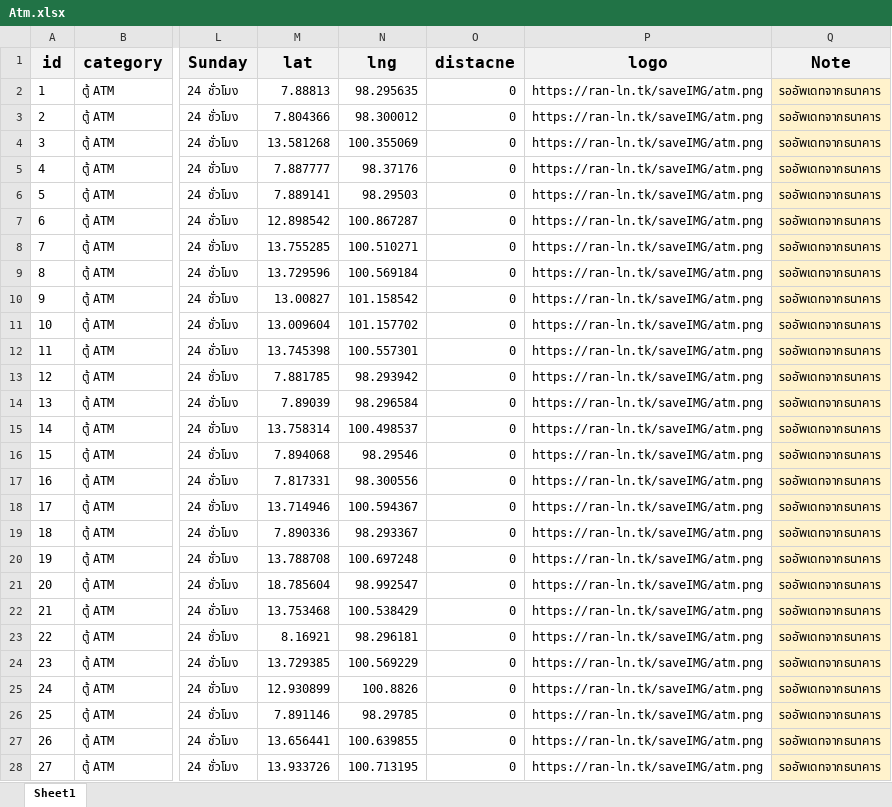
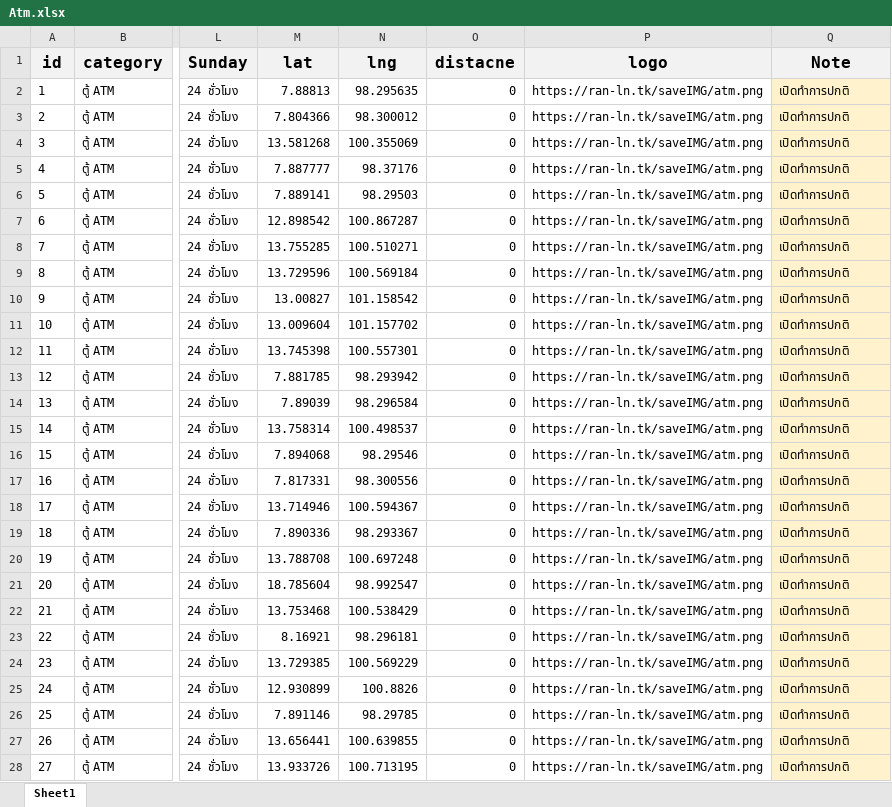
Before and after one commit to t9nsamp/Newexcel, an Excel workbook: Atm.xlsx, sheet Sheet1, drawn as a sheet; only a part is shown, gaps mark what is left out; values as stored, in another font and other column widths than the file's, no borders; the diff covers the shown part only; the diff names each change by its address in the sheet, - before the commit and + after, or states it on an @@ line.

```diff
--- a/Atm.xlsx (sheet Sheet1)
+++ b/Atm.xlsx (sheet Sheet1)
-Q2:Q28 (Note): รออัพเดทจากธนาคาร
+Q2:Q28 (Note): เปิดทำการปกติ
```
Also changed, not shown: 395 edited cells elsewhere in this sheet, Bank.xlsx, Pum.xlsx, 1 other file.
